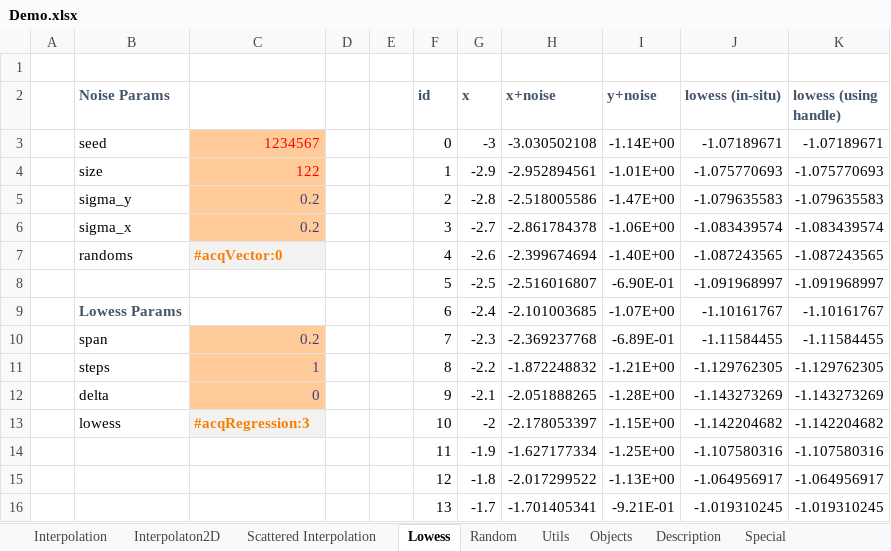
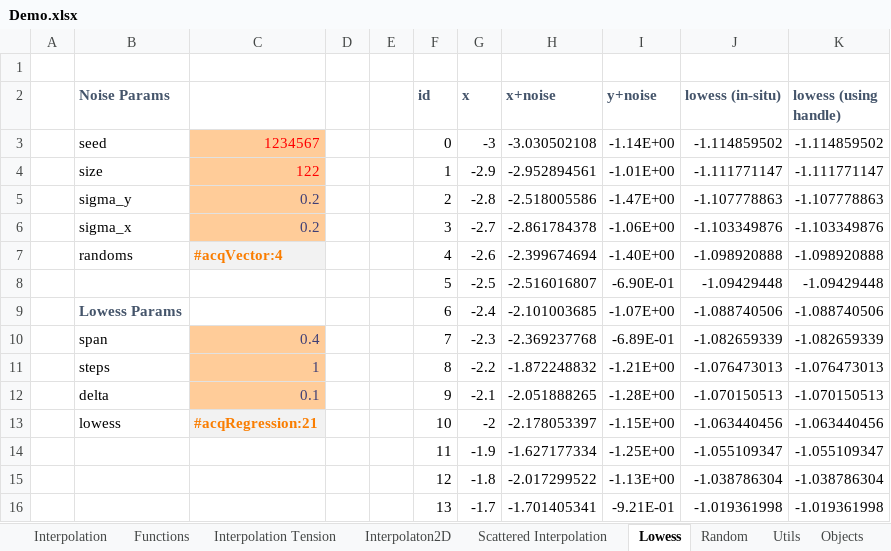
Before and after one commit to ratesquant/ACQ, an Excel workbook: Distribution/Demo.xlsx, sheet Lowess, drawn as a sheet; only a part is shown; values as stored, in another font and other column widths than the file's, no borders; charts and pictures not drawn; the diff covers the shown part only; the diff names each change by its address in the sheet, - before the commit and + after, or states it on an @@ line.

```diff
--- a/Distribution/Demo.xlsx (sheet Lowess)
+++ b/Distribution/Demo.xlsx (sheet Lowess)
+sheet tab: Functions
+sheet tab: Interpolation Tension
-J3 (lowess (in-situ)): -1.07189671
+J3 (lowess (in-situ)): -1.114859502
-K3 (lowess (using handle)): -1.07189671
+K3 (lowess (using handle)): -1.114859502
-J4 (lowess (in-situ)): -1.075770693
+J4 (lowess (in-situ)): -1.111771147
-K4 (lowess (using handle)): -1.075770693
+K4 (lowess (using handle)): -1.111771147
-J5 (lowess (in-situ)): -1.079635583
+J5 (lowess (in-situ)): -1.107778863
-K5 (lowess (using handle)): -1.079635583
+K5 (lowess (using handle)): -1.107778863
-J6 (lowess (in-situ)): -1.083439574
+J6 (lowess (in-situ)): -1.103349876
-K6 (lowess (using handle)): -1.083439574
+K6 (lowess (using handle)): -1.103349876
-C7: #acqVector:0
+C7: #acqVector:4
-J7 (lowess (in-situ)): -1.087243565
+J7 (lowess (in-situ)): -1.098920888
-K7 (lowess (using handle)): -1.087243565
+K7 (lowess (using handle)): -1.098920888
-J8 (lowess (in-situ)): -1.091968997
+J8 (lowess (in-situ)): -1.09429448
-K8 (lowess (using handle)): -1.091968997
+K8 (lowess (using handle)): -1.09429448
-J9 (lowess (in-situ)): -1.10161767
+J9 (lowess (in-situ)): -1.088740506
-K9 (lowess (using handle)): -1.10161767
+K9 (lowess (using handle)): -1.088740506
-C10: 0.2
+C10: 0.4
-J10 (lowess (in-situ)): -1.11584455
+J10 (lowess (in-situ)): -1.082659339
-K10 (lowess (using handle)): -1.11584455
+K10 (lowess (using handle)): -1.082659339
-J11 (lowess (in-situ)): -1.129762305
+J11 (lowess (in-situ)): -1.076473013
-K11 (lowess (using handle)): -1.129762305
+K11 (lowess (using handle)): -1.076473013
-C12: 0
+C12: 0.1
-J12 (lowess (in-situ)): -1.143273269
+J12 (lowess (in-situ)): -1.070150513
-K12 (lowess (using handle)): -1.143273269
+K12 (lowess (using handle)): -1.070150513
-C13: #acqRegression:3
+C13: #acqRegression:21
-J13 (lowess (in-situ)): -1.142204682
+J13 (lowess (in-situ)): -1.063440456
-K13 (lowess (using handle)): -1.142204682
+K13 (lowess (using handle)): -1.063440456
-J14 (lowess (in-situ)): -1.107580316
+J14 (lowess (in-situ)): -1.055109347
-K14 (lowess (using handle)): -1.107580316
+K14 (lowess (using handle)): -1.055109347
-J15 (lowess (in-situ)): -1.064956917
+J15 (lowess (in-situ)): -1.038786304
-K15 (lowess (using handle)): -1.064956917
+K15 (lowess (using handle)): -1.038786304
-J16 (lowess (in-situ)): -1.019310245
+J16 (lowess (in-situ)): -1.019361998
-K16 (lowess (using handle)): -1.019310245
+K16 (lowess (using handle)): -1.019361998
```
Also changed, not shown: 94 edited cells elsewhere in this sheet, sheet Interpolation, sheet Scattered Interpolation, sheet Interpolaton2D, sheet Objects, sheet Utils, sheet Random, charts or pictures, 2 other files.
